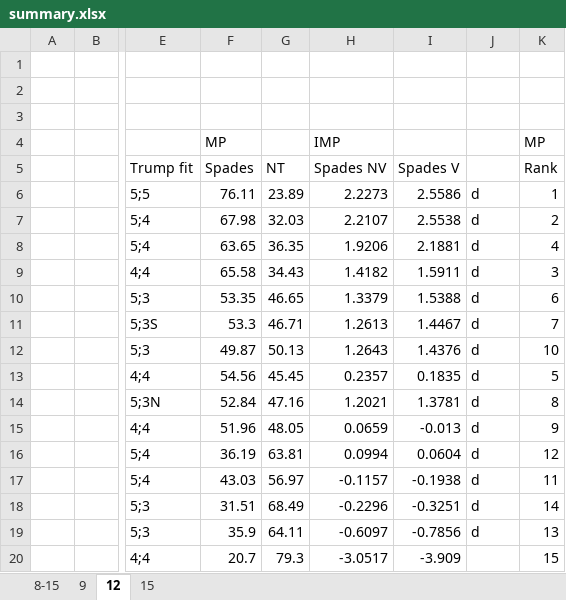
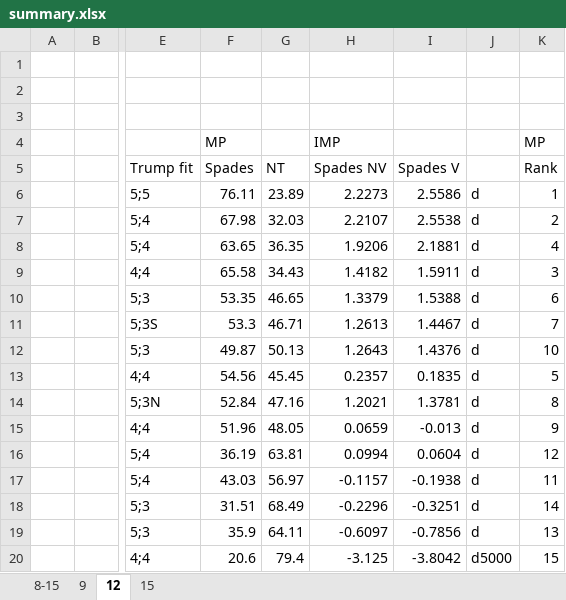
Before and after one commit to mbodell/bridge-simulations-scripts, an Excel workbook: investigateNTor4M/output/summary.xlsx, sheet 12, drawn as a sheet; only a part is shown, gaps mark what is left out; values as stored, in another font and other column widths than the file's, no borders; the diff names each change by its address in the sheet, - before the commit and + after, or states it on an @@ line.

```diff
--- a/investigateNTor4M/output/summary.xlsx (sheet 12)
+++ b/investigateNTor4M/output/summary.xlsx (sheet 12)
-F20 (Spades): 20.7
+F20 (Spades): 20.6
-G20 (NT): 79.3
+G20 (NT): 79.4
-H20 (Spades NV): -3.0517
+H20 (Spades NV): -3.125
-I20 (Spades V): -3.909
+I20 (Spades V): -3.8042
-J20: (empty)
+J20: d5000
```
Also changed, not shown: 1 other file.
